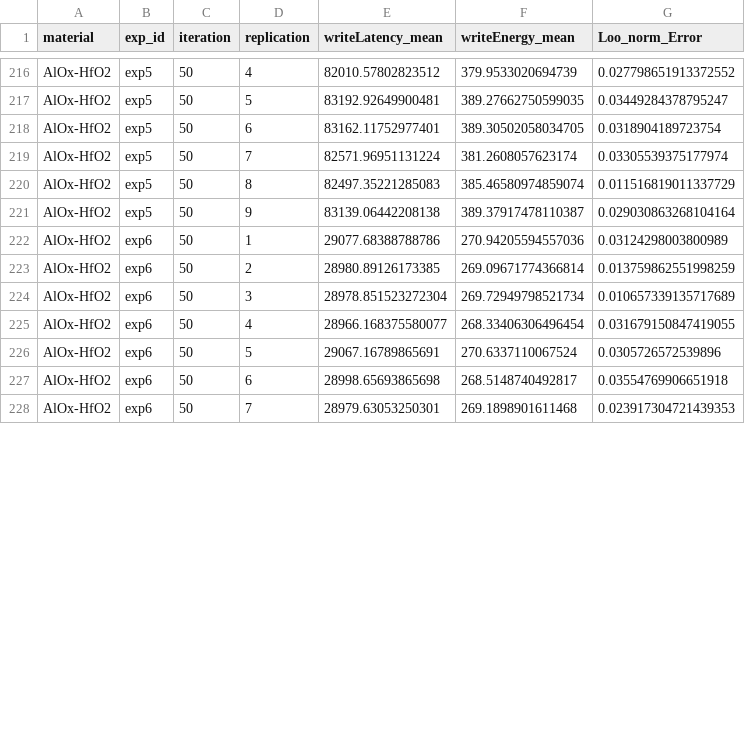
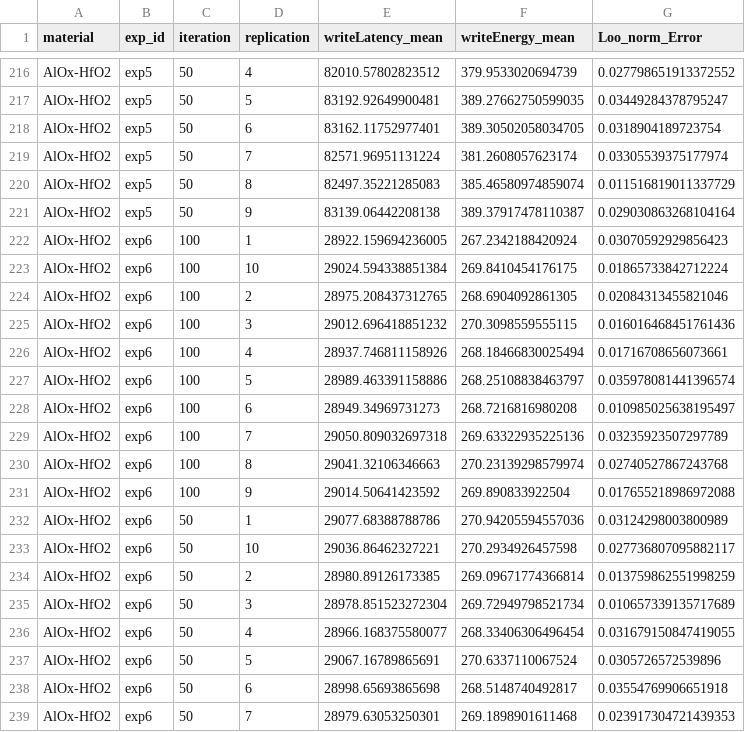
Before and after one commit to disys-lab/meliso, a CSV file: commercialized.csv, drawn as a sheet; only a part is shown, gaps mark what is left out; the diff covers the shown part only.

```diff
--- a/commercialized.csv
+++ b/commercialized.csv
@@ -221,3 +221,14 @@ AlOx-HfO2,exp5,50,8,82497.35221285083,385.46580974859074,0.011516819011337729
 AlOx-HfO2,exp5,50,9,83139.06442208138,389.37917478110387,0.029030863268104164
+AlOx-HfO2,exp6,100,1,28922.159694236005,267.2342188420924,0.03070592929856423
+AlOx-HfO2,exp6,100,10,29024.594338851384,269.8410454176175,0.01865733842712224
+AlOx-HfO2,exp6,100,2,28975.208437312765,268.6904092861305,0.02084313455821046
+AlOx-HfO2,exp6,100,3,29012.696418851232,270.3098559555115,0.016016468451761436
+AlOx-HfO2,exp6,100,4,28937.746811158926,268.18466830025494,0.01716708656073661
+AlOx-HfO2,exp6,100,5,28989.463391158886,268.25108838463797,0.035978081441396574
+AlOx-HfO2,exp6,100,6,28949.34969731273,268.7216816980208,0.010985025638195497
+AlOx-HfO2,exp6,100,7,29050.809032697318,269.63322935225136,0.03235923507297789
+AlOx-HfO2,exp6,100,8,29041.32106346663,270.23139298579974,0.02740527867243768
+AlOx-HfO2,exp6,100,9,29014.50641423592,269.890833922504,0.017655218986972088
 AlOx-HfO2,exp6,50,1,29077.68388788786,270.94205594557036,0.03124298003800989
+AlOx-HfO2,exp6,50,10,29036.86462327221,270.2934926457598,0.027736807095882117
 AlOx-HfO2,exp6,50,2,28980.89126173385,269.09671774366814,0.013759862551998259
```
Also changed, not shown: 16 added rows and 6 edited cells elsewhere in this file, 5 other files.
